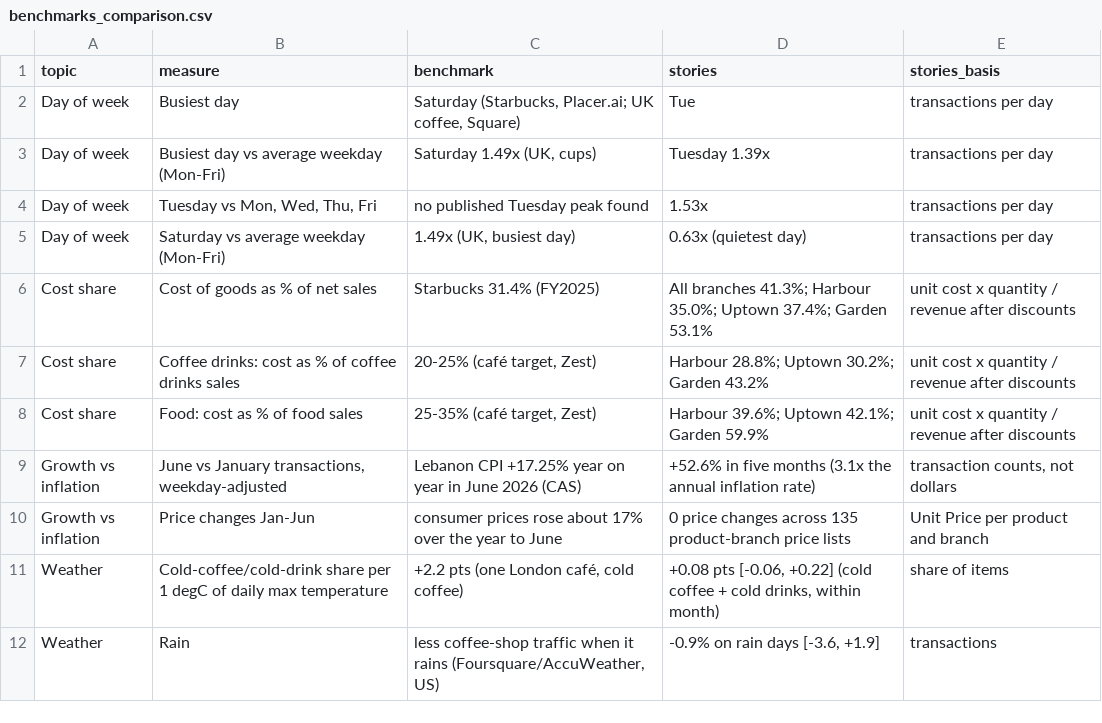
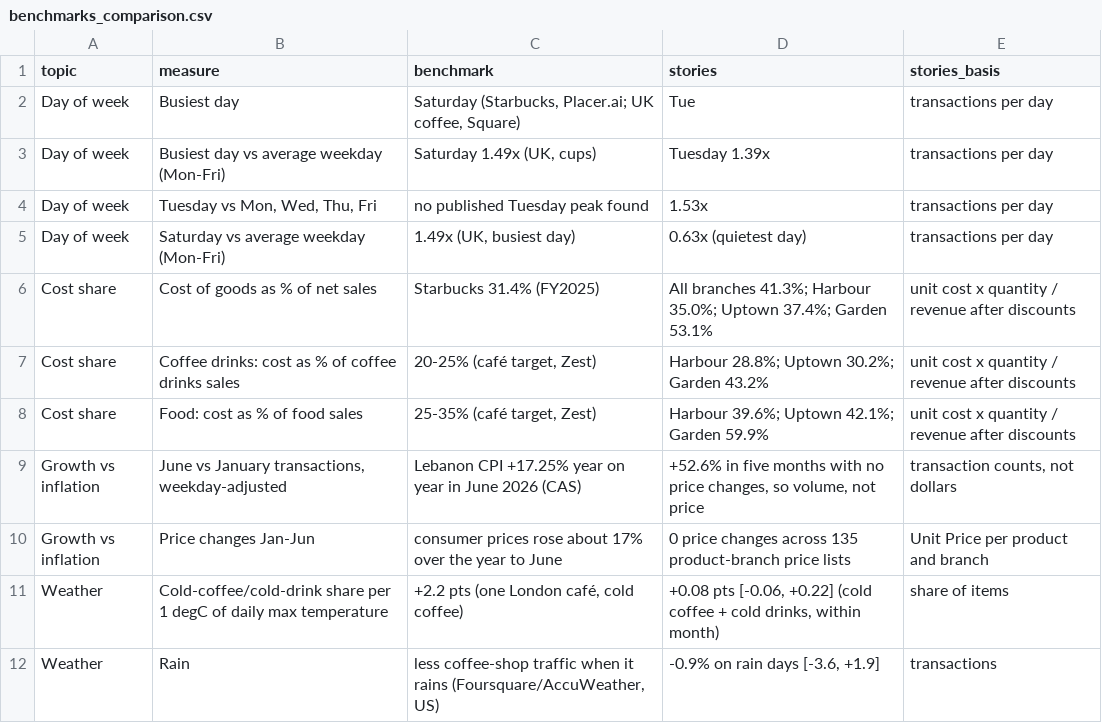
Before and after one commit to rakanhmd/eece490-hackathon, a CSV file: results/benchmarks_comparison.csv, drawn as a sheet.

```diff
--- a/results/benchmarks_comparison.csv
+++ b/results/benchmarks_comparison.csv
@@ -8,3 +8,3 @@ Cost share,Coffee drinks: cost as % of coffee drinks sales,"20-25% (café target
 Cost share,Food: cost as % of food sales,"25-35% (café target, Zest)",Harbour 39.6%; Uptown 42.1%; Garden 59.9%,unit cost x quantity / revenue after discounts
-Growth vs inflation,"June vs January transactions, weekday-adjusted",Lebanon CPI +17.25% year on year in June 2026 (CAS),+52.6% in five months (3.1x the annual inflation rate),"transaction counts, not dollars"
+Growth vs inflation,"June vs January transactions, weekday-adjusted",Lebanon CPI +17.25% year on year in June 2026 (CAS),"+52.6% in five months with no price changes, so volume, not price","transaction counts, not dollars"
 Growth vs inflation,Price changes Jan-Jun,consumer prices rose about 17% over the year to June,0 price changes across 135 product-branch price lists,Unit Price per product and branch
```
Also changed, not shown: 5 other files.
